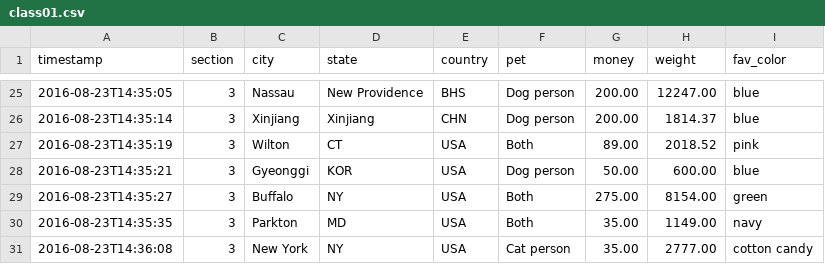
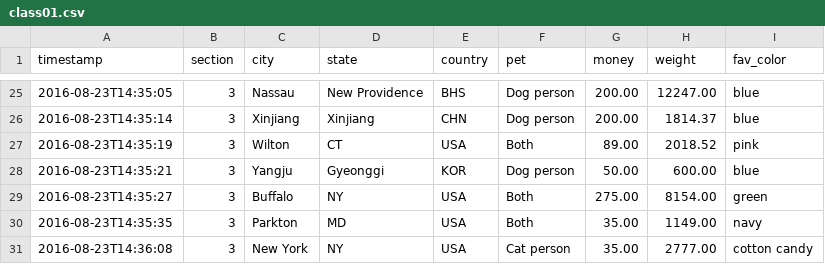
Before and after one commit to ismaelcv/stat_data, a CSV file: class01.csv, drawn as a sheet; only a part is shown, gaps mark what is left out.

Commit message:
fixing once location

```diff
--- a/class01.csv
+++ b/class01.csv
@@ -27,3 +27,3 @@ timestamp,section,city,state,country,pet,money,weight,fav_color
 2016-08-23T14:35:19,3,Wilton,CT,USA,Both,89.00,2018.52,pink
-2016-08-23T14:35:21,3,Gyeonggi,KOR,USA,Dog person,50.00,600.00,blue
+2016-08-23T14:35:21,3,Yangju,Gyeonggi,KOR,Dog person,50.00,600.00,blue
 2016-08-23T14:35:27,3,Buffalo,NY,USA,Both,275.00,8154.00,green
```
